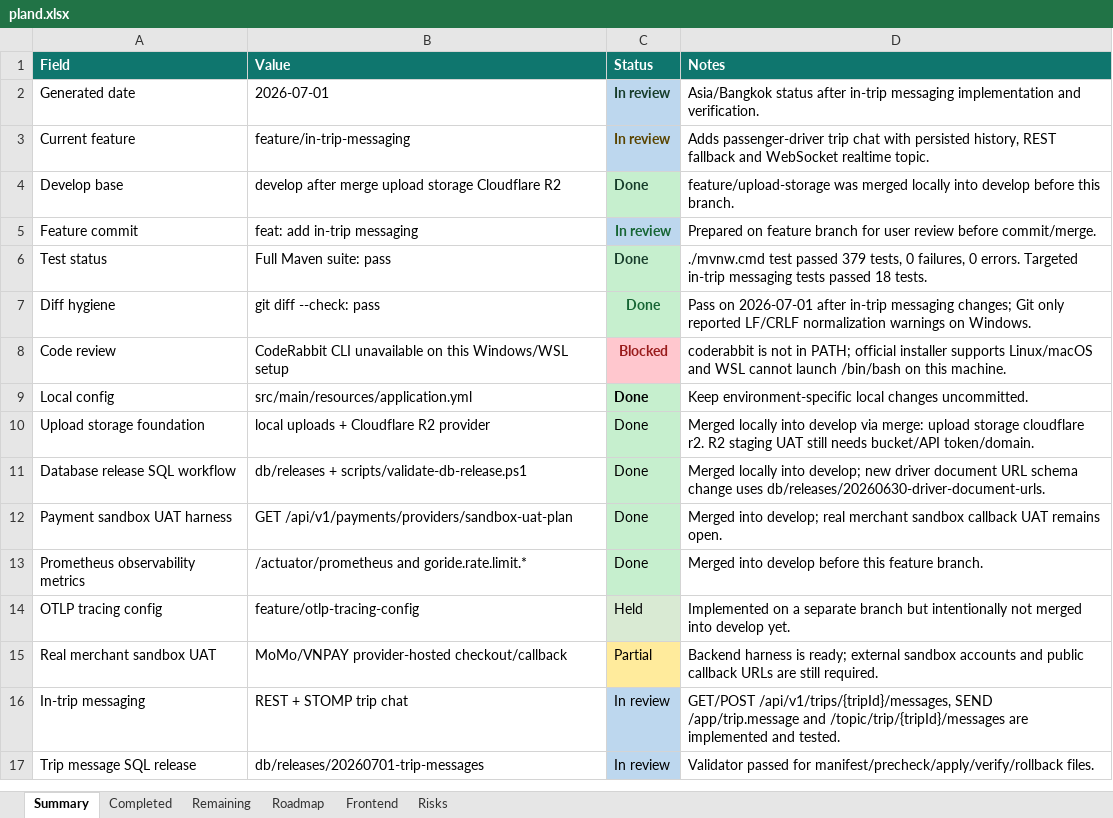
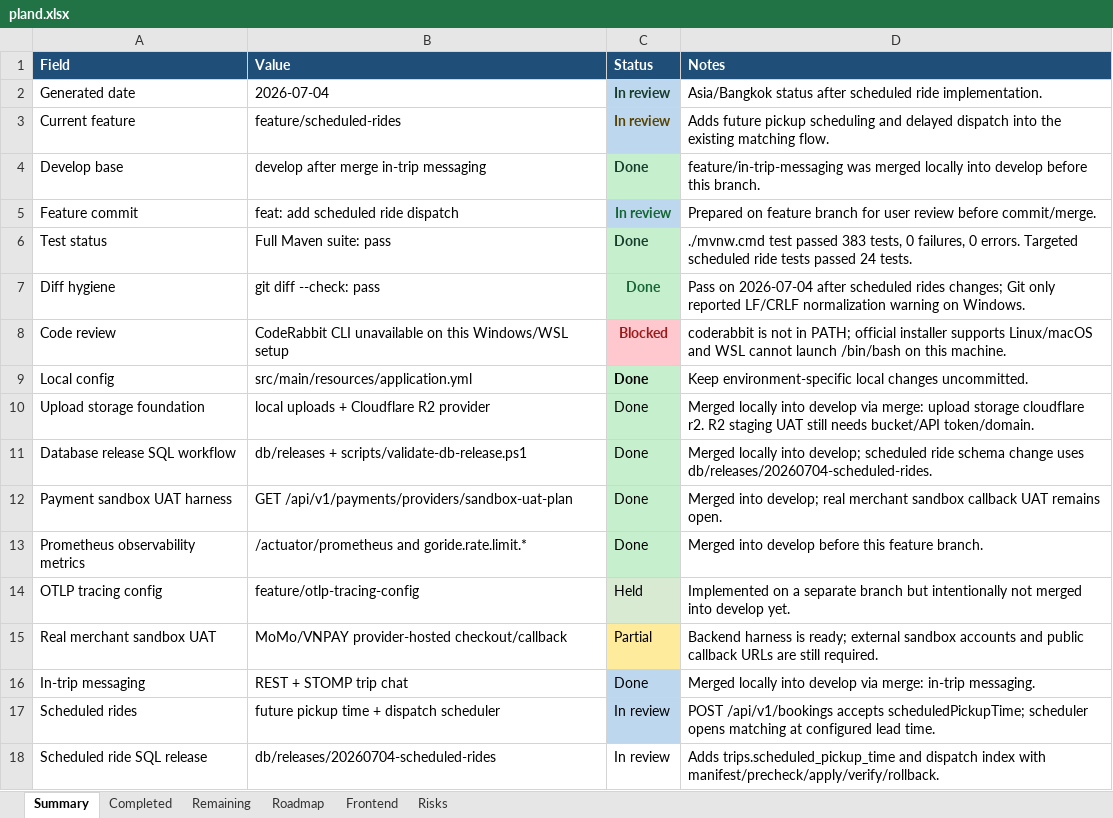
Before and after one commit to Luctran12/goride, an Excel workbook: docs/pland.xlsx, sheet Summary, drawn as a sheet; values as stored, in another font and other column widths than the file's, no borders; table styles not drawn; addresses are those after the commit; the diff names each change by its address in the sheet, - before the commit and + after, or states it on an @@ line.

Commit message:
feat: add scheduled ride dispatch

```diff
--- a/docs/pland.xlsx (sheet Summary)
+++ b/docs/pland.xlsx (sheet Summary)
-A1:D1 fill: #0F766E
+A1:D1 fill: #1F4E78
-B2 (Value): 2026-07-01
+B2 (Value): 2026-07-04
-D2 (Notes): …status after in-trip messaging implementation and verification.
+D2 (Notes): …status after scheduled ride implementation.
-B3 (Value): feature/in-trip-messaging
+B3 (Value): feature/scheduled-rides
-D3 (Notes): Adds passenger-driver trip chat with persisted history, REST fallback and WebSocket realtime topic.
+D3 (Notes): Adds future pickup scheduling and delayed dispatch into the existing matching flow.
-B4 (Value): develop after merge upload storage Cloudflare R2
+B4 (Value): develop after merge in-trip messaging
-D4 (Notes): feature/upload-storage was merged…
+D4 (Notes): feature/in-trip-messaging was merged…
-B5 (Value): feat: add in-trip messaging
+B5 (Value): feat: add scheduled ride dispatch
-D6 (Notes): …test passed 379 tests, 0 failures, 0 errors. Targeted in-trip messaging tests passed 18 tests.
+D6 (Notes): …test passed 383 tests, 0 failures, 0 errors. Targeted scheduled ride tests passed 24 tests.
-D7 (Notes): Pass on 2026-07-01 after in-trip messaging changes; Git only reported LF/CRLF normalization warnings on Windows.
+D7 (Notes): Pass on 2026-07-04 after scheduled rides changes; Git only reported LF/CRLF normalization warning on Windows.
-D11 (Notes): …into develop; new driver document URL schema change uses db/releases/20260630-driver-document-urls.
+D11 (Notes): …into develop; scheduled ride schema change uses db/releases/20260704-scheduled-rides.
-C16 (Status): In review
+C16 (Status): Done
-D16 (Notes): GET/POST /api/v1/trips/{tripId}/messages, SEND /app/trip.message and /topic/trip/{tripId}/messages are implemented and tested.
+D16 (Notes): Merged locally into develop via merge: in-trip messaging.
+row 17: Scheduled rides | future pickup time + dispatch scheduler | In review | POST /api/v1/bookings accepts scheduledPickupTime; scheduler opens matching at configured lead time.
-A18 (Field): Trip message SQL release
+A18 (Field): Scheduled ride SQL release
-B18 (Value): db/releases/20260701-trip-messages
+B18 (Value): db/releases/20260704-scheduled-rides
-C18 fill: #BDD7EE
+C18 fill: none
-D18 (Notes): Validator passed for manifest/precheck/apply/verify/rollback files.
+D18 (Notes): Adds trips.scheduled_pickup_time and dispatch index with manifest/precheck/apply/verify/rollback.
```
Also changed, not shown: sheet Remaining, sheet Completed, sheet Risks, sheet Frontend, sheet Roadmap, 24 other files.
